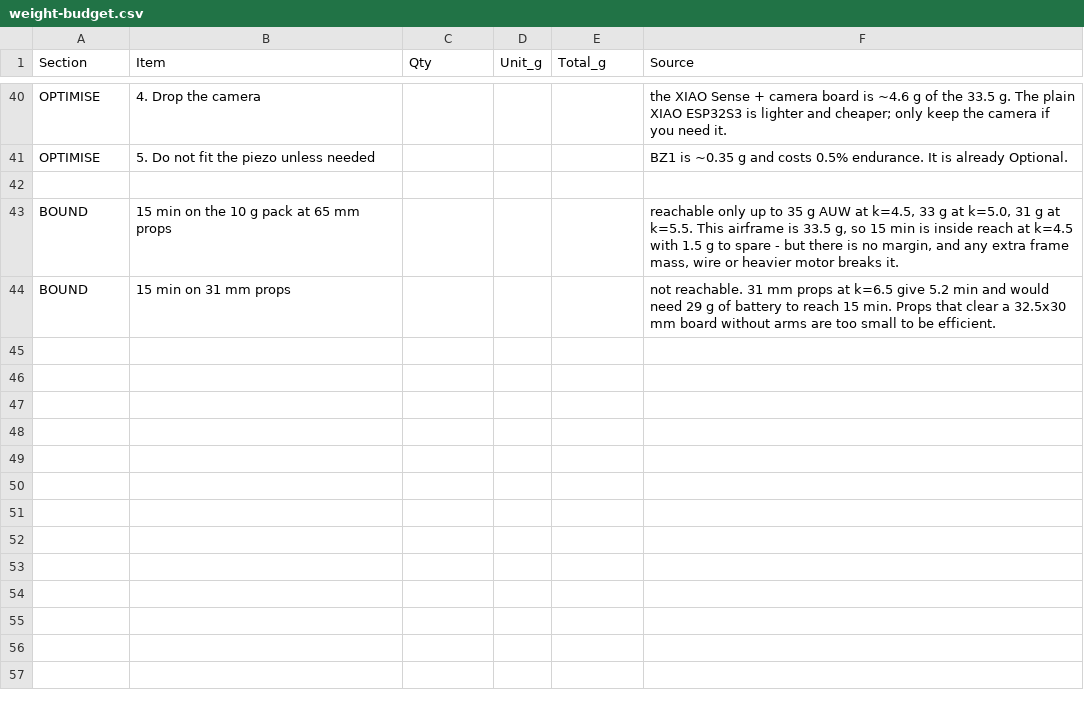
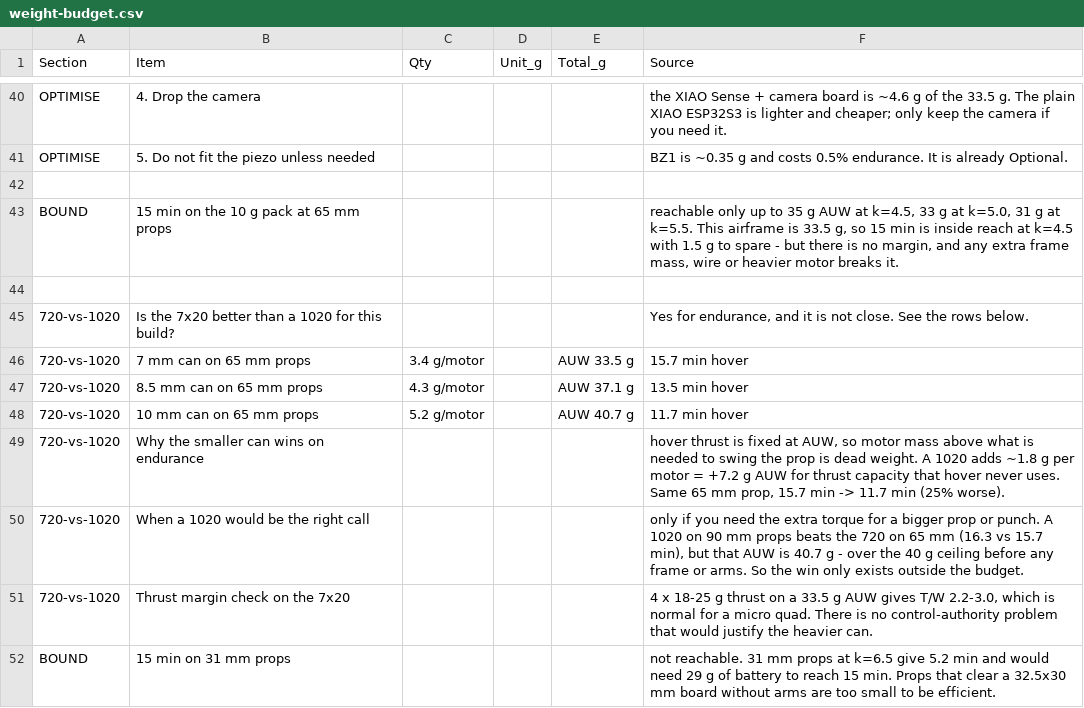
Before and after one commit to Nemo-010/mini-bom, a CSV file: weight-budget.csv, drawn as a sheet; only a part is shown, gaps mark what is left out.

Commit message:
Answer whether the 7x20 beats a 1020 on this airframe
Adds a 720-vs-1020 comparison to the weight budget and the README. The
short answer is yes, and not marginally.

Hover thrust is fixed at AUW, so motor mass beyond what is needed to swing
the prop is dead weight. Fitting a 1020 mass from the two measured anchors
(7mm -> 3.4 g, 8.5mm -> 4.3 g, giving mass proportional to d^1.21) puts a
1020 at ~5.2 g, with an honest band of 4.5-6.9 g. On the same 65 mm prop
that is 15.7 min for the 720 against 11.7 min for the 1020, a 25% loss,
and it puts AUW at 40.7 g which is already over the 40 g ceiling before
any frame or arms.

A 1020 only wins if it unlocks a bigger prop: on 90 mm props it reaches
16.3 min, but at that AUW the win exists outside the budget. The 7x20 also
has enough thrust margin (T/W 2.2-3.0 at 18-25 g per motor), so there is
no control-authority argument for the heavier can either.

```diff
--- a/weight-budget.csv
+++ b/weight-budget.csv
@@ -43,2 +43,10 @@ OPTIMISE,5. Do not fit the piezo unless needed,,,,BZ1 is ~0.35 g and costs 0.5%
 BOUND,15 min on the 10 g pack at 65 mm props,,,,"reachable only up to 35 g AUW at k=4.5, 33 g at k=5.0, 31 g at k=5.5. This airframe is 33.5 g, so 15 min is inside reach at k=4.5 with 1.5 g to spare - but there is no margin, and any extra frame mass, wire or heavier motor breaks it."
+
+720-vs-1020,Is the 7x20 better than a 1020 for this build?,,,,"Yes for endurance, and it is not close. See the rows below."
+720-vs-1020,7 mm can on 65 mm props,3.4 g/motor,,AUW 33.5 g,15.7 min hover
+720-vs-1020,8.5 mm can on 65 mm props,4.3 g/motor,,AUW 37.1 g,13.5 min hover
+720-vs-1020,10 mm can on 65 mm props,5.2 g/motor,,AUW 40.7 g,11.7 min hover
+720-vs-1020,Why the smaller can wins on endurance,,,,"hover thrust is fixed at AUW, so motor mass above what is needed to swing the prop is dead weight. A 1020 adds ~1.8 g per motor = +7.2 g AUW for thrust capacity that hover never uses. Same 65 mm prop, 15.7 min -> 11.7 min (25% worse)."
+720-vs-1020,When a 1020 would be the right call,,,,"only if you need the extra torque for a bigger prop or punch. A 1020 on 90 mm props beats the 720 on 65 mm (16.3 vs 15.7 min), but that AUW is 40.7 g - over the 40 g ceiling before any frame or arms. So the win only exists outside the budget."
+720-vs-1020,Thrust margin check on the 7x20,,,,"4 x 18-25 g thrust on a 33.5 g AUW gives T/W 2.2-3.0, which is normal for a micro quad. There is no control-authority problem that would justify the heavier can."
 BOUND,15 min on 31 mm props,,,,not reachable. 31 mm props at k=6.5 give 5.2 min and would need 29 g of battery to reach 15 min. Props that clear a 32.5x30 mm board without arms are too small to be efficient.
```
Also changed, not shown: 2 other files.
